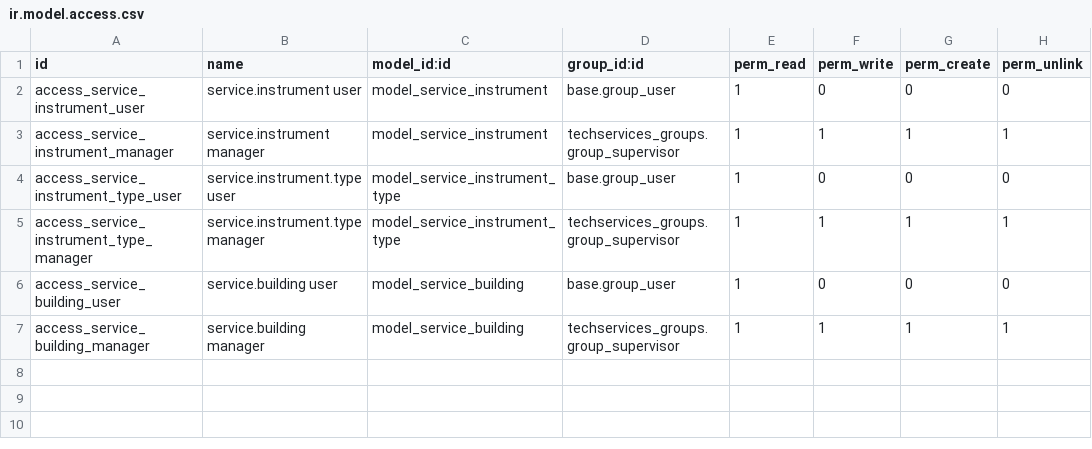
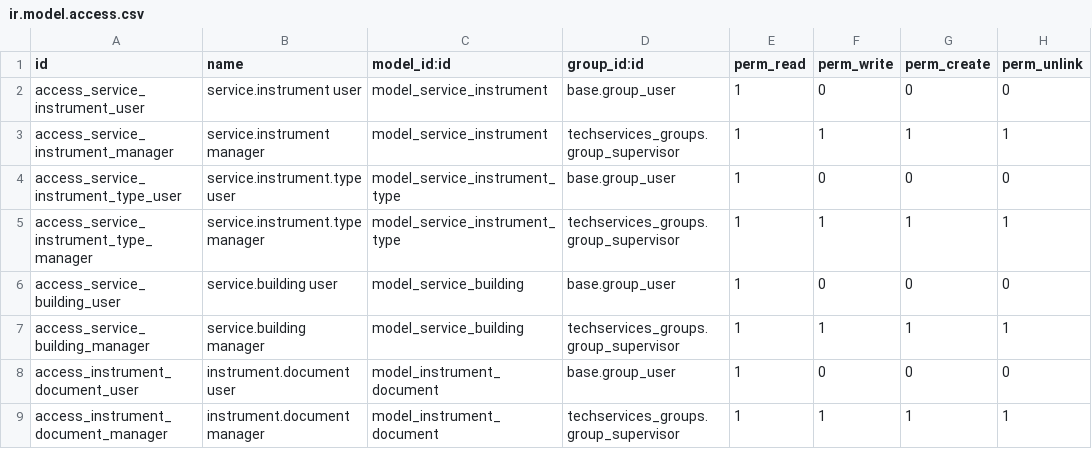
Before and after one commit to SebMedrano/Odoo_technical_services, a CSV file: custom_modules/instrument_registry/security/ir.model.access.csv, drawn as a sheet; the diff names each change by its address in the sheet, - before the commit and + after, or states it on an @@ line.

```diff
--- a/custom_modules/instrument_registry/security/ir.model.access.csv
+++ b/custom_modules/instrument_registry/security/ir.model.access.csv
+row 8: access_instrument_document_user | instrument.document user | model_instrument_document | base.group_user | 1 | 0 | 0 | 0
+row 9: access_instrument_document_manager | instrument.document manager | model_instrument_document | techservices_groups.group_supervisor | 1 | 1 | 1 | 1
```
Also changed, not shown: 6 other files.
